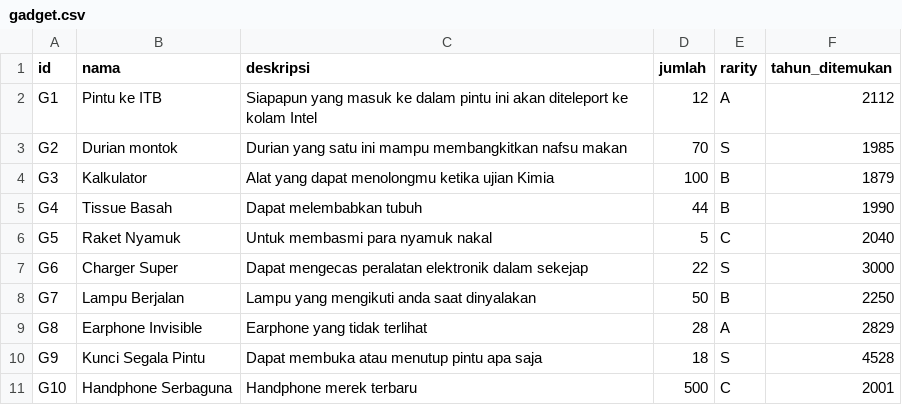
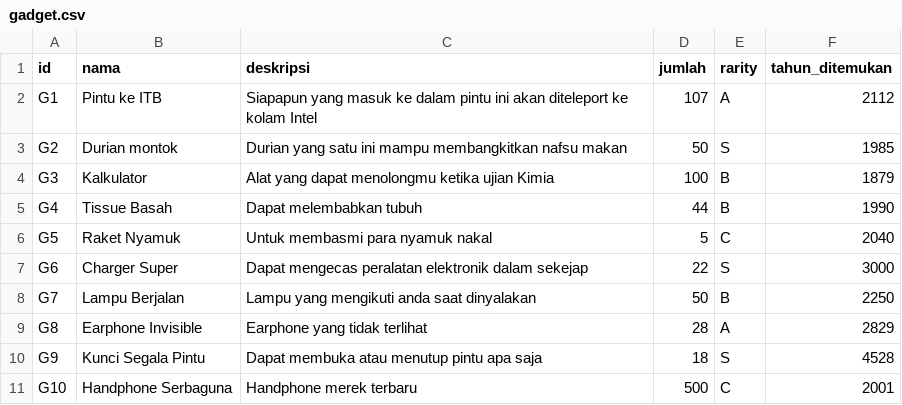
Before and after one commit to bostang/GadgetInventorySystem, a CSV file: CSV/gadget.csv, drawn as a sheet.

```diff
--- a/CSV/gadget.csv
+++ b/CSV/gadget.csv
@@ -1,4 +1,4 @@
 id;nama;deskripsi;jumlah;rarity;tahun_ditemukan
-G1;Pintu ke ITB;Siapapun yang masuk ke dalam pintu ini akan diteleport ke kolam Intel;12;A;2112
-G2;Durian montok;Durian yang satu ini mampu membangkitkan nafsu makan;70;S;1985
+G1;Pintu ke ITB;Siapapun yang masuk ke dalam pintu ini akan diteleport ke kolam Intel;107;A;2112
+G2;Durian montok;Durian yang satu ini mampu membangkitkan nafsu makan;50;S;1985
 G3;Kalkulator;Alat yang dapat menolongmu ketika ujian Kimia;100;B;1879
```
Also changed, not shown: CSV/consumable.csv, 11 other files.
